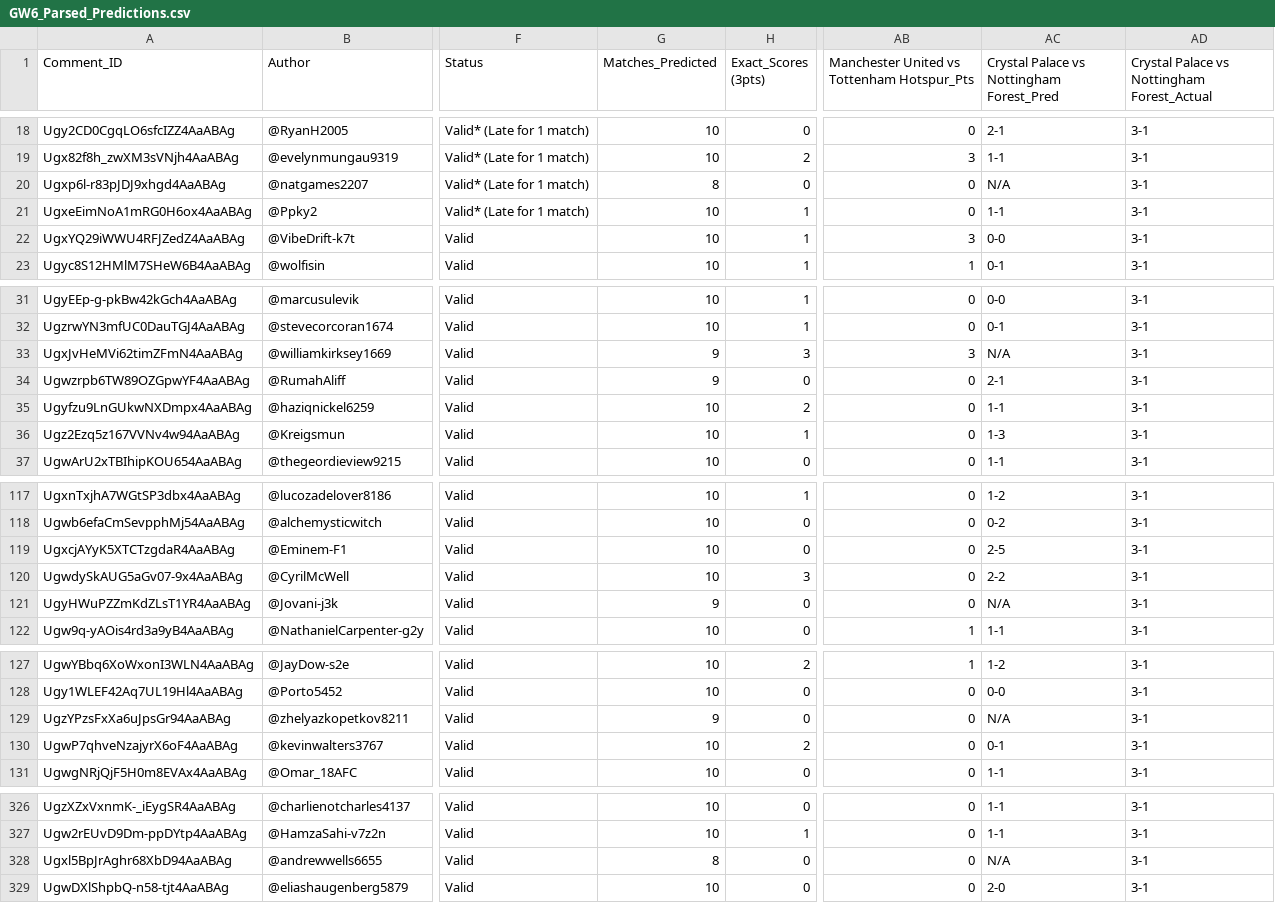
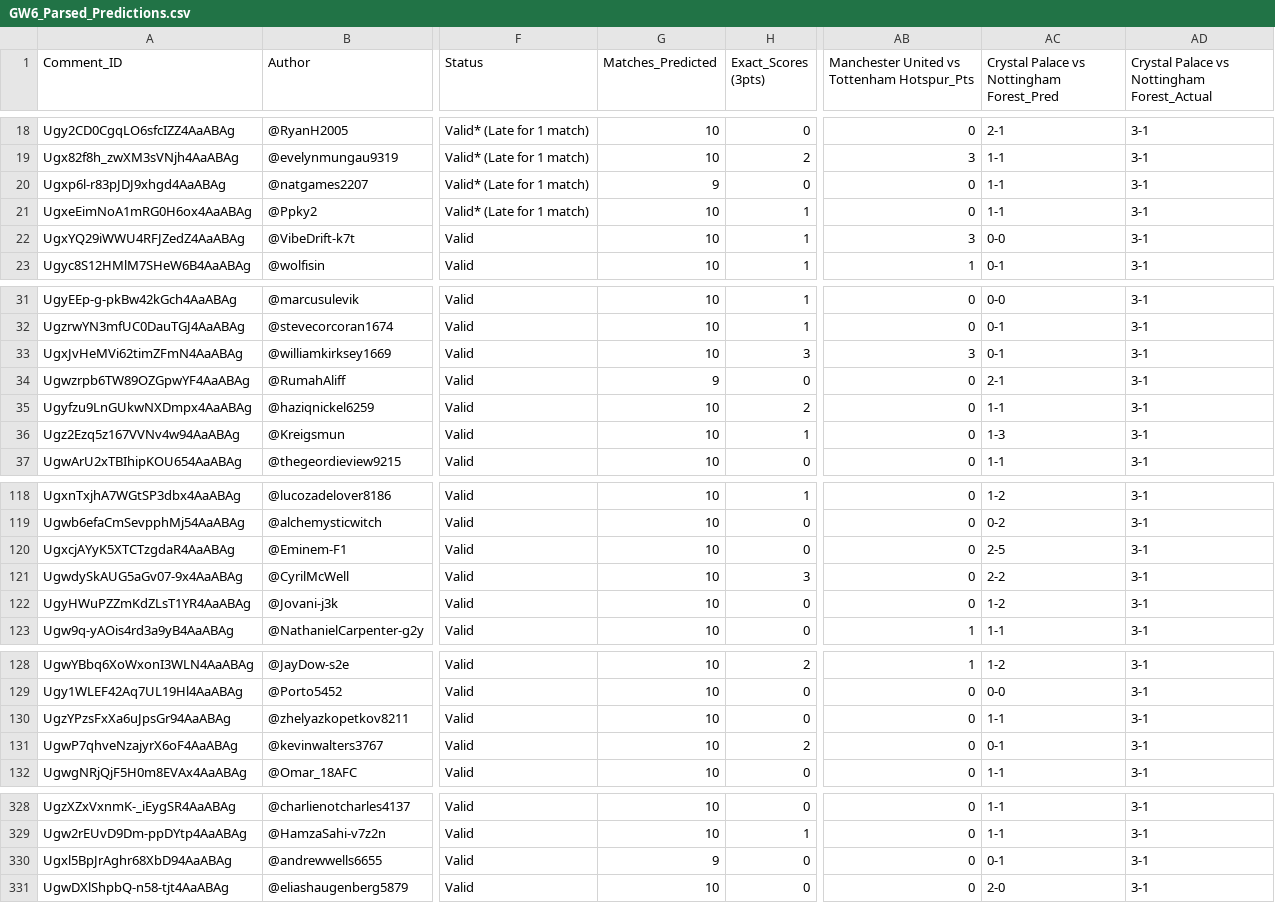
Before and after one commit to AviBomb/premier-league-predictions-tracker, a CSV file: exports/GW6_Parsed_Predictions.csv, drawn as a sheet; only a part is shown, gaps mark what is left out; addresses are those after the commit; the diff covers the shown part only; the diff names each change by its address in the sheet, - before the commit and + after, or states it on an @@ line.

```diff
--- a/exports/GW6_Parsed_Predictions.csv
+++ b/exports/GW6_Parsed_Predictions.csv
-G20 (Matches_Predicted): 8
+G20 (Matches_Predicted): 9
-AC20: N/A
+AC20: 1-1
-G33 (Matches_Predicted): 9
+G33 (Matches_Predicted): 10
-AC33: N/A
+AC33: 0-1
-G122 (Matches_Predicted): 9
+G122 (Matches_Predicted): 10
-AC122: N/A
+AC122: 1-2
-G130 (Matches_Predicted): 9
+G130 (Matches_Predicted): 10
-AC130: N/A
+AC130: 1-1
-G330 (Matches_Predicted): 8
+G330 (Matches_Predicted): 9
-AC330: N/A
+AC330: 0-1
```
Also changed, not shown: 3 added rows and 27 edited cells elsewhere in this file, exports/Cumulative_Leaderboard.csv, exports/GW1_Parsed_Predictions.csv, 35 other files.
